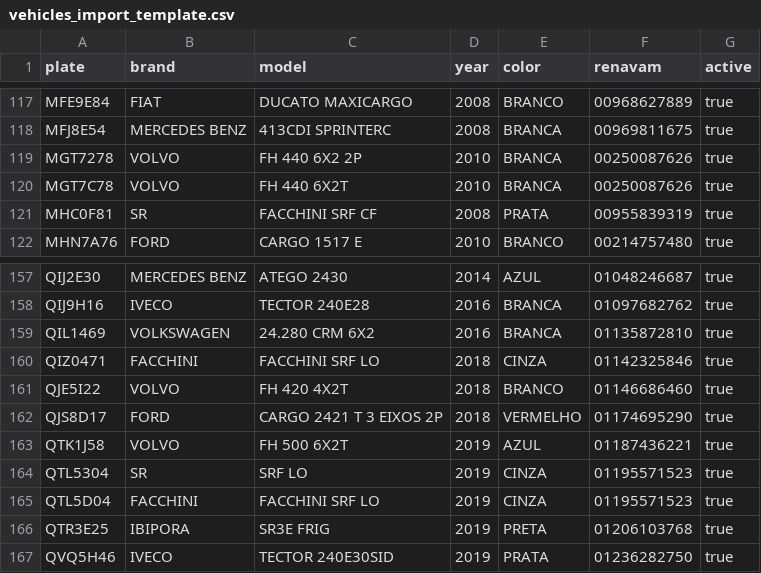
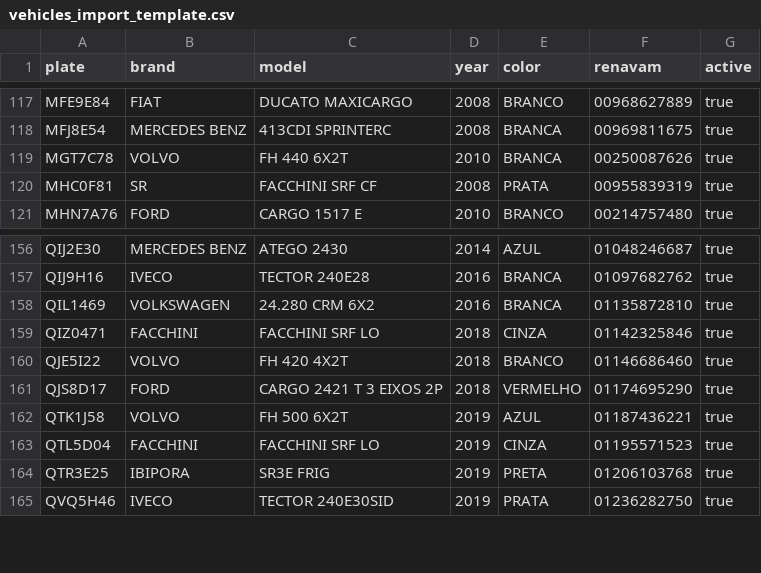
Before and after one commit to Marcelo-Rosas/cargo-flow-navigator, a CSV file: data/vehicles_import_template.csv, drawn as a sheet; only a part is shown, gaps mark what is left out; the diff names each change by its address in the sheet, - before the commit and + after, or states it on an @@ line.

```diff
--- a/data/vehicles_import_template.csv
+++ b/data/vehicles_import_template.csv
-row 119: MGT7278 | VOLVO | FH 440 6X2 2P | 2010 | BRANCA | 00250087626 | true
-row 164: QTL5304 | SR | SRF LO | 2019 | CINZA | 01195571523 | true
```
